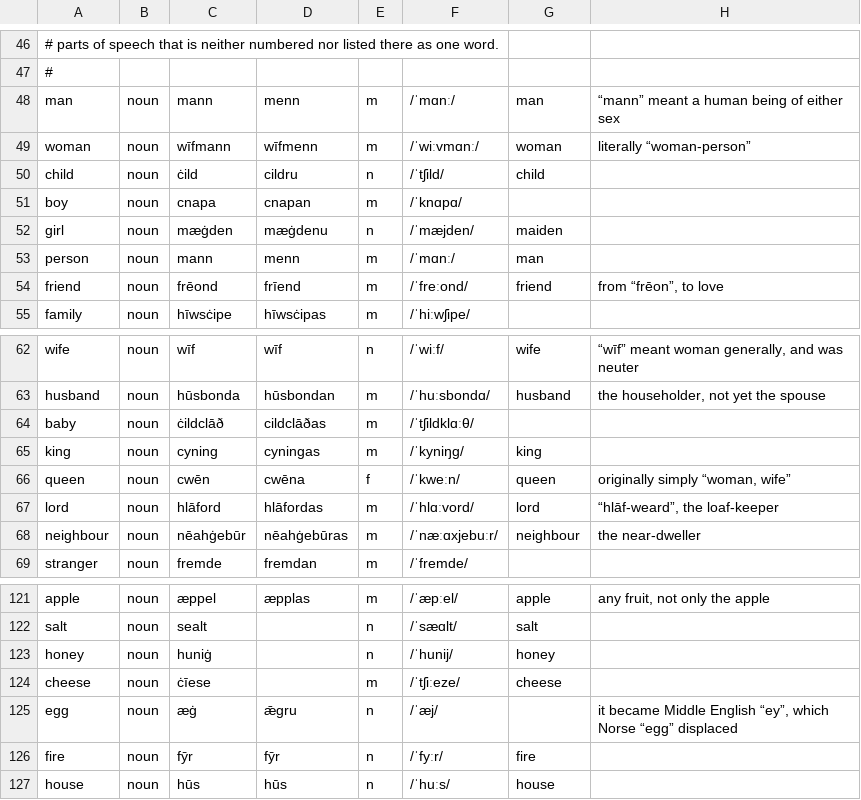
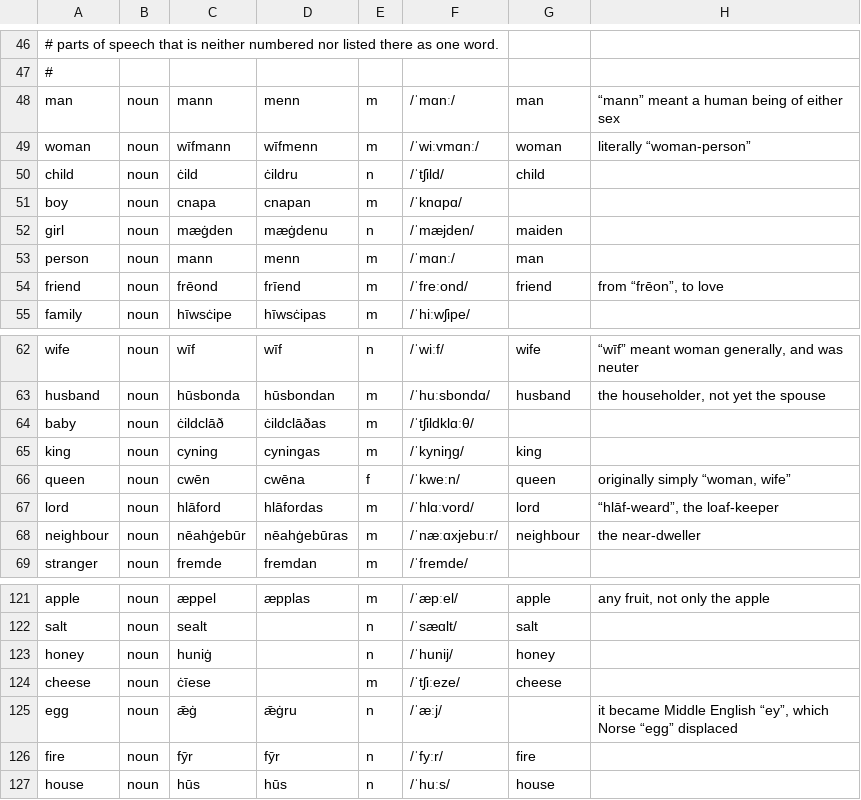
Before and after one commit to quiquae/weft, a TSV file: tools/seed/lex-ang.tsv, drawn as a sheet; only a part is shown, gaps mark what is left out.

```diff
--- a/tools/seed/lex-ang.tsv
+++ b/tools/seed/lex-ang.tsv
@@ -49,3 +49,3 @@ man	noun	mann	menn	m	/ˈmɑnː/	man	“mann” meant a human being of either sex
 woman	noun	wīfmann	wīfmenn	m	/ˈwiːvmɑnː/	woman	literally “woman-person”
-child	noun	ċild	cildru	n	/ˈtʃild/	child	
+child	noun	ċild	ċildru	n	/ˈtʃild/	child	
 boy	noun	cnapa	cnapan	m	/ˈknɑpɑ/		
@@ -63,3 +63,3 @@ wife	noun	wīf	wīf	n	/ˈwiːf/	wife	“wīf” meant woman generally, and was n
 husband	noun	hūsbonda	hūsbondan	m	/ˈhuːsbondɑ/	husband	the householder, not yet the spouse
-baby	noun	ċildclāð	cildclāðas	m	/ˈtʃildklɑːθ/		
+baby	noun	ċildclāð	ċildclāðas	m	/ˈtʃildklɑːθ/		
 king	noun	cyning	cyningas	m	/ˈkyniŋɡ/	king	
@@ -124,3 +124,3 @@ honey	noun	huniġ		n	/ˈhunij/	honey
 cheese	noun	ċīese		m	/ˈtʃiːeze/	cheese	
-egg	noun	æġ	ǣgru	n	/ˈæj/		it became Middle English “ey”, which Norse “egg” displaced
+egg	noun	ǣġ	ǣġru	n	/ˈæːj/		it became Middle English “ey”, which Norse “egg” displaced
 fire	noun	fȳr	fȳr	n	/ˈfyːr/	fire	
```
Also changed, not shown: tools/seed/ang-genders.tsv, tools/seed/card-ids.tsv, 14 other files.
